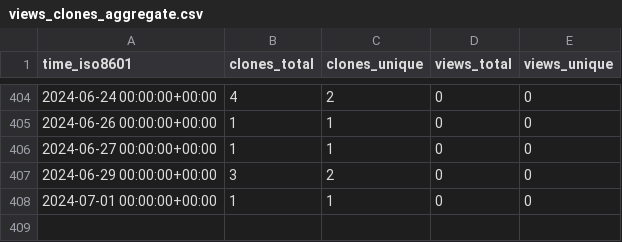
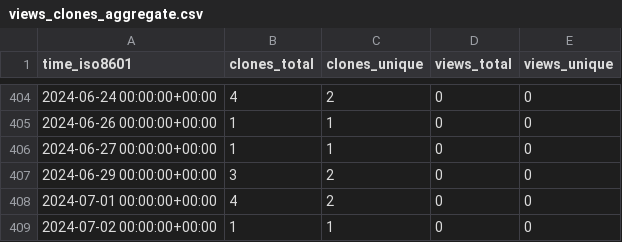
Before and after one commit to vandan-revanur/pychemovality, a CSV file: vandan-revanur/pychemovality/ghrs-data/views_clones_aggregate.csv, drawn as a sheet; only a part is shown, gaps mark what is left out.

```diff
--- a/vandan-revanur/pychemovality/ghrs-data/views_clones_aggregate.csv
+++ b/vandan-revanur/pychemovality/ghrs-data/views_clones_aggregate.csv
@@ -407,2 +407,3 @@ time_iso8601,clones_total,clones_unique,views_total,views_unique
 2024-06-29 00:00:00+00:00,3,2,0,0
-2024-07-01 00:00:00+00:00,1,1,0,0
+2024-07-01 00:00:00+00:00,4,2,0,0
+2024-07-02 00:00:00+00:00,1,1,0,0
```
Also changed, not shown: 1 other file.
